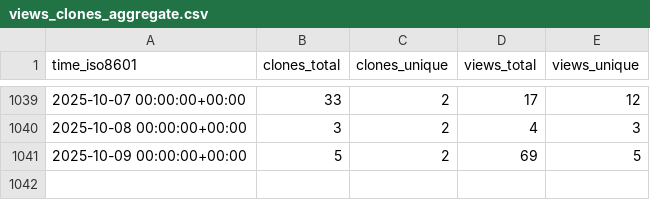
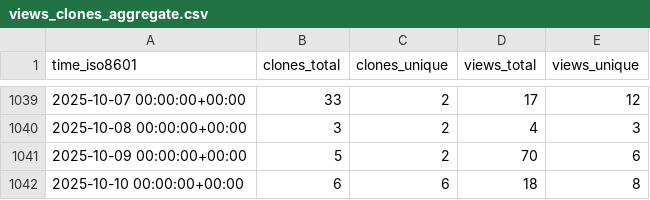
Before and after one commit to inseq-team/inseq-stats, a CSV file: inseq-team/inseq/ghrs-data/views_clones_aggregate.csv, drawn as a sheet; only a part is shown, gaps mark what is left out.

```diff
--- a/inseq-team/inseq/ghrs-data/views_clones_aggregate.csv
+++ b/inseq-team/inseq/ghrs-data/views_clones_aggregate.csv
@@ -1040,2 +1040,3 @@ time_iso8601,clones_total,clones_unique,views_total,views_unique
 2025-10-08 00:00:00+00:00,3,2,4,3
-2025-10-09 00:00:00+00:00,5,2,69,5
+2025-10-09 00:00:00+00:00,5,2,70,6
+2025-10-10 00:00:00+00:00,6,6,18,8
```
Also changed, not shown: 1 other file.
